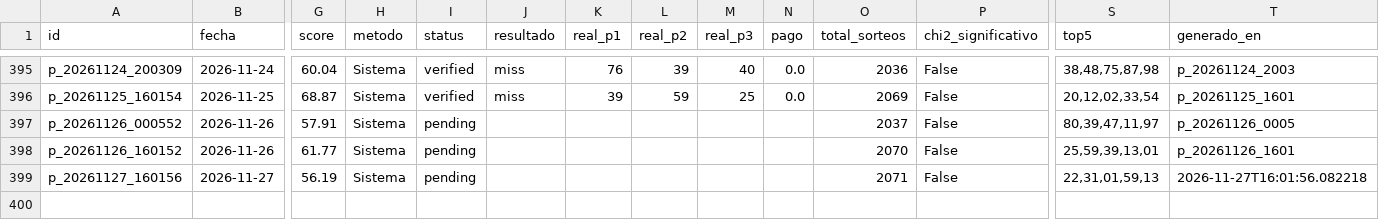
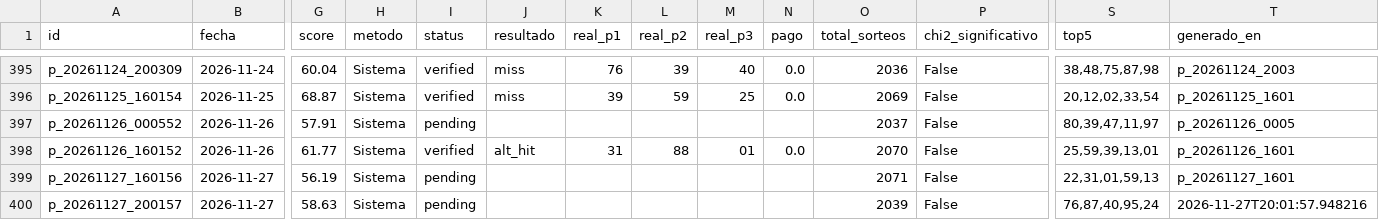
Before and after one commit to carbosota1/CLAUDE-L-NACIONAL, a CSV file: data/picks_log.csv, drawn as a sheet; only a part is shown, gaps mark what is left out; rows hold the shown columns only; the diff names each change by its address in the sheet, - before the commit and + after, or states it on an @@ line.

```diff
--- a/data/picks_log.csv
+++ b/data/picks_log.csv
-I398 (status): pending
+I398 (status): verified
-J398 (resultado): (empty)
+J398 (resultado): alt_hit
-K398 (real_p1): (empty)
+K398 (real_p1): 31
-L398 (real_p2): (empty)
+L398 (real_p2): 88
-M398 (real_p3): (empty)
+M398 (real_p3): 01
-N398 (pago): (empty)
+N398 (pago): 0.0
-T399 (generado_en): 2026-11-27T16:01:56.082218
+T399 (generado_en): p_20261127_1601
+row 400: p_20261127_200157 | 2026-11-27 | 58.63 | Sistema | pending |  |  |  |  |  | 2039 | False | 76,87,40,95,24 | 2026-11-27T20:01:57.948216
```
Also changed, not shown: data/performance.csv, 2 other files.
